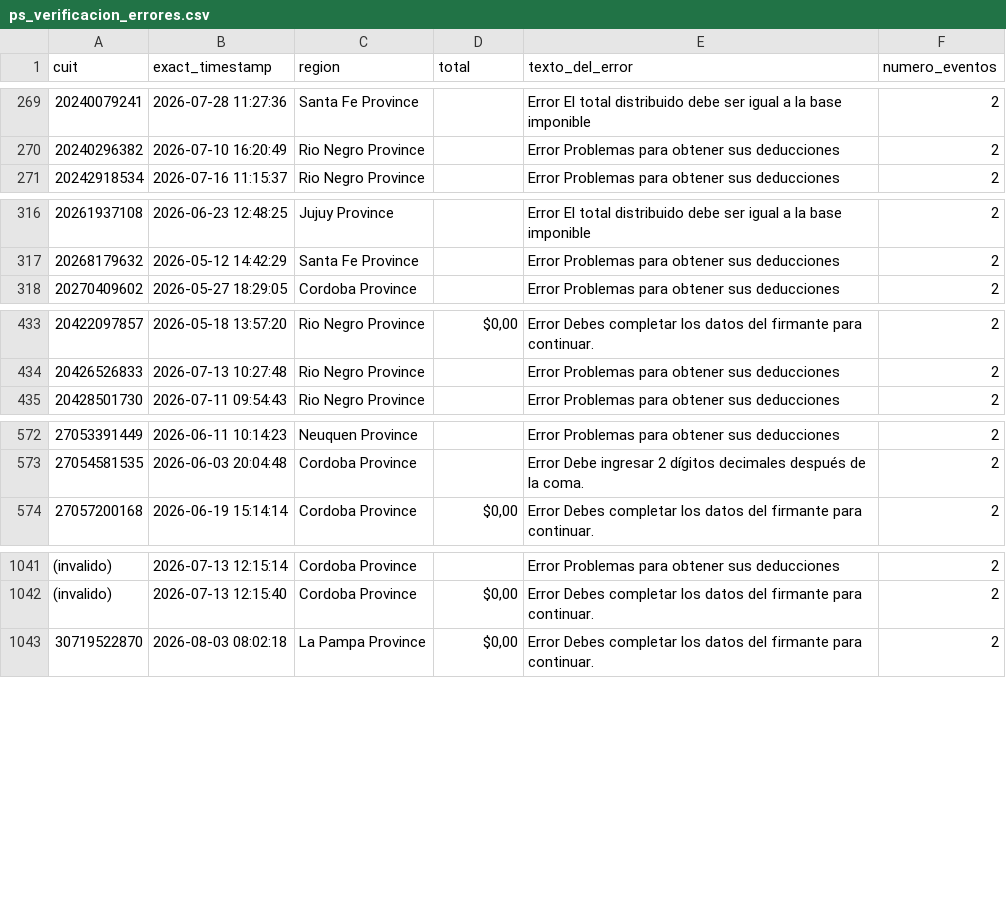
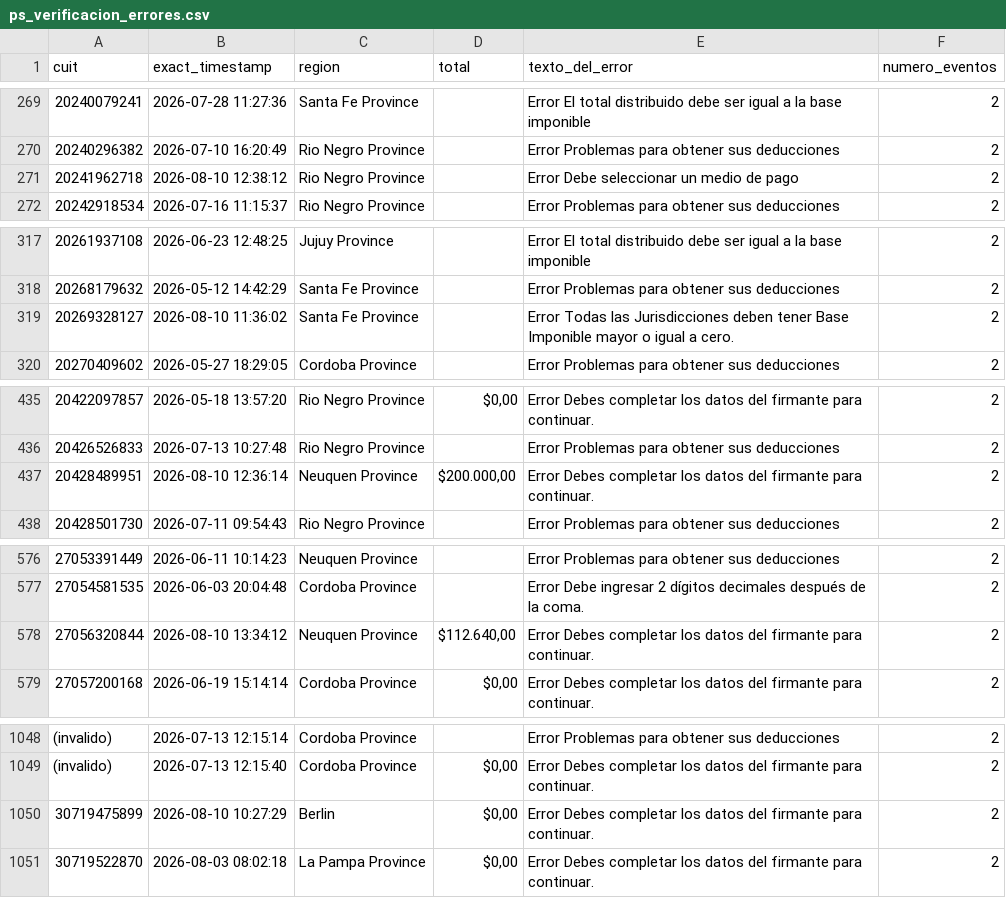
Before and after one commit to framirez-comarb/ps-verificacion-comarb, a CSV file: ps_verificacion_errores.csv, drawn as a sheet; only a part is shown, gaps mark what is left out; the diff covers the shown part only; the diff names each change by its address in the sheet, - before the commit and + after, or states it on an @@ line.

```diff
--- a/ps_verificacion_errores.csv
+++ b/ps_verificacion_errores.csv
+row 271: 20241962718 | 2026-08-10 12:38:12 | Rio Negro Province |  | Error Debe seleccionar un medio de pago | 2
+row 319: 20269328127 | 2026-08-10 11:36:02 | Santa Fe Province |  | Error Todas las Jurisdicciones deben tener Base Imponible mayor o igual a cero. | 2
+row 437: 20428489951 | 2026-08-10 12:36:14 | Neuquen Province | $200.000,00 | Error Debes completar los datos del firmante para continuar. | 2
+row 578: 27056320844 | 2026-08-10 13:34:12 | Neuquen Province | $112.640,00 | Error Debes completar los datos del firmante para continuar. | 2
+row 1050: 30719475899 | 2026-08-10 10:27:29 | Berlin | $0,00 | Error Debes completar los datos del firmante para continuar. | 2
```
Also changed, not shown: 3 added rows elsewhere in this file, 4 other files.
